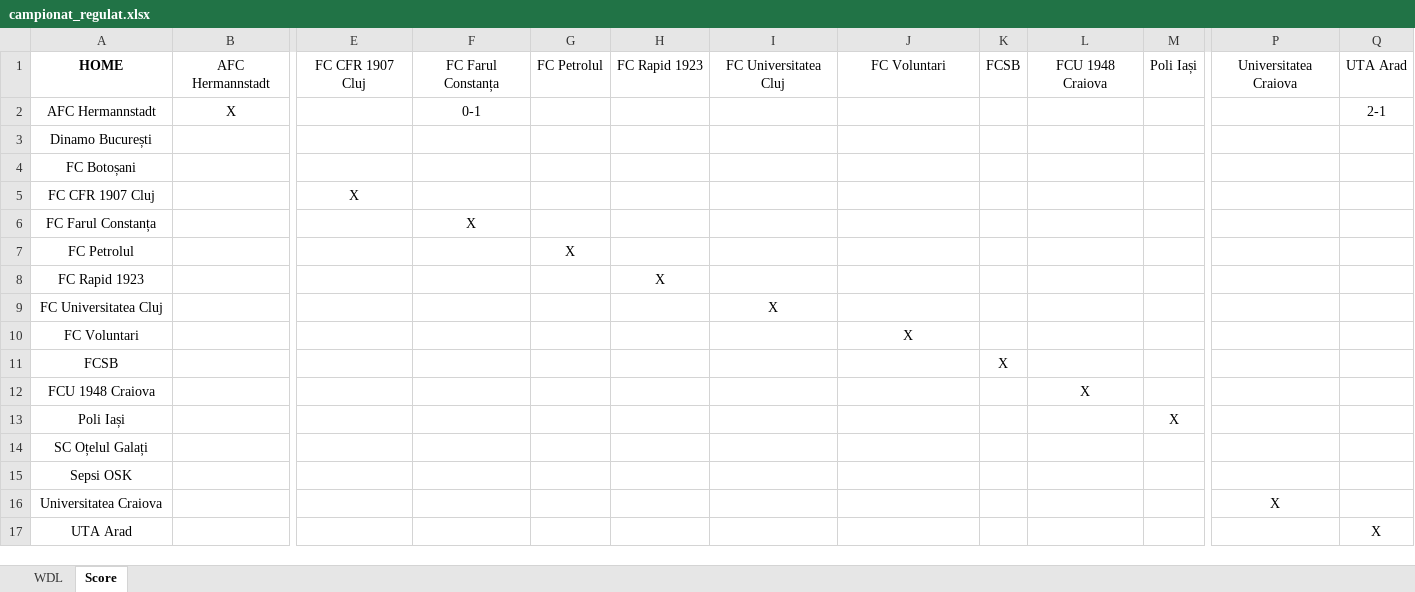
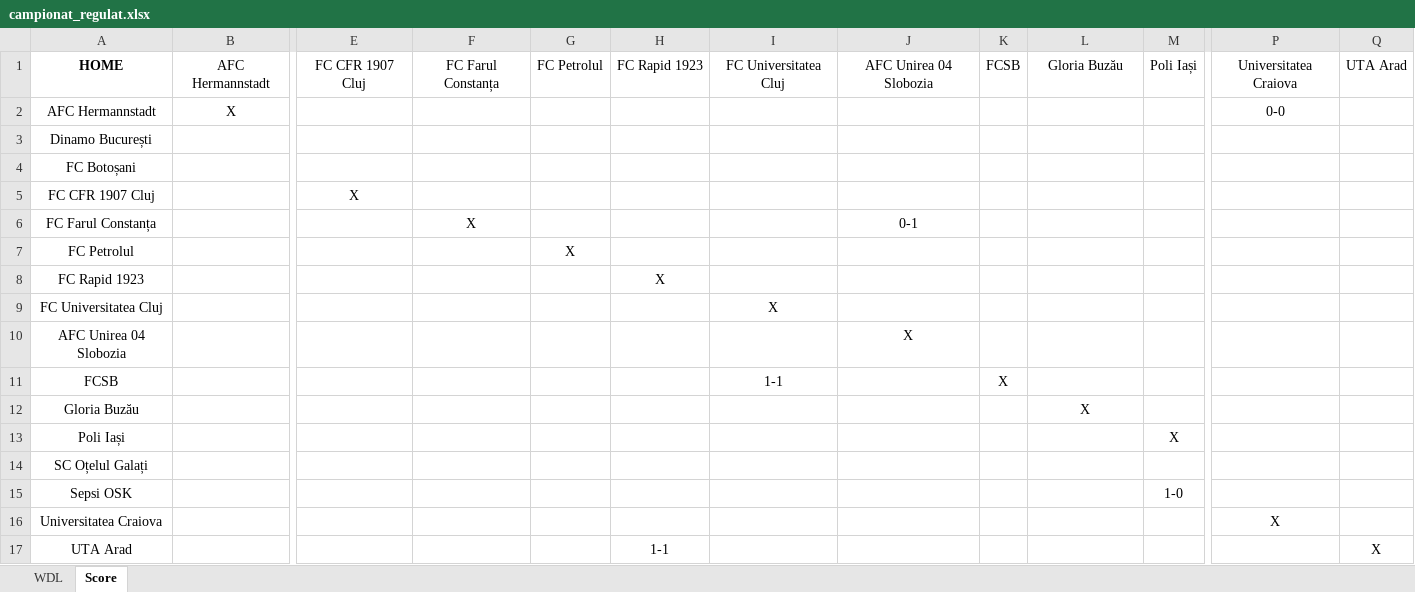
Before and after one commit to tudorman/superliga-results, an Excel workbook: campionat_regulat.xlsx, sheet Score, drawn as a sheet; only a part is shown, gaps mark what is left out; values as stored, in another font and other column widths than the file's, no borders; conditional formats not drawn; the diff names each change by its address in the sheet, - before the commit and + after, or states it on an @@ line.

```diff
--- a/campionat_regulat.xlsx (sheet Score)
+++ b/campionat_regulat.xlsx (sheet Score)
-J1: FC Voluntari
+J1: AFC Unirea 04 Slobozia
-L1: FCU 1948 Craiova
+L1: Gloria Buzău
-F2: 0-1
+F2: (empty)
-P2: (empty)
+P2: 0-0
-Q2: 2-1
+Q2: (empty)
-J6: (empty)
+J6: 0-1
-A10: FC Voluntari
+A10: AFC Unirea 04 Slobozia
-I11: (empty)
+I11: 1-1
-A12: FCU 1948 Craiova
+A12: Gloria Buzău
-M15: (empty)
+M15: 1-0
-H17: (empty)
+H17: 1-1
```
Also changed, not shown: sheet WDL, 1 other file.
